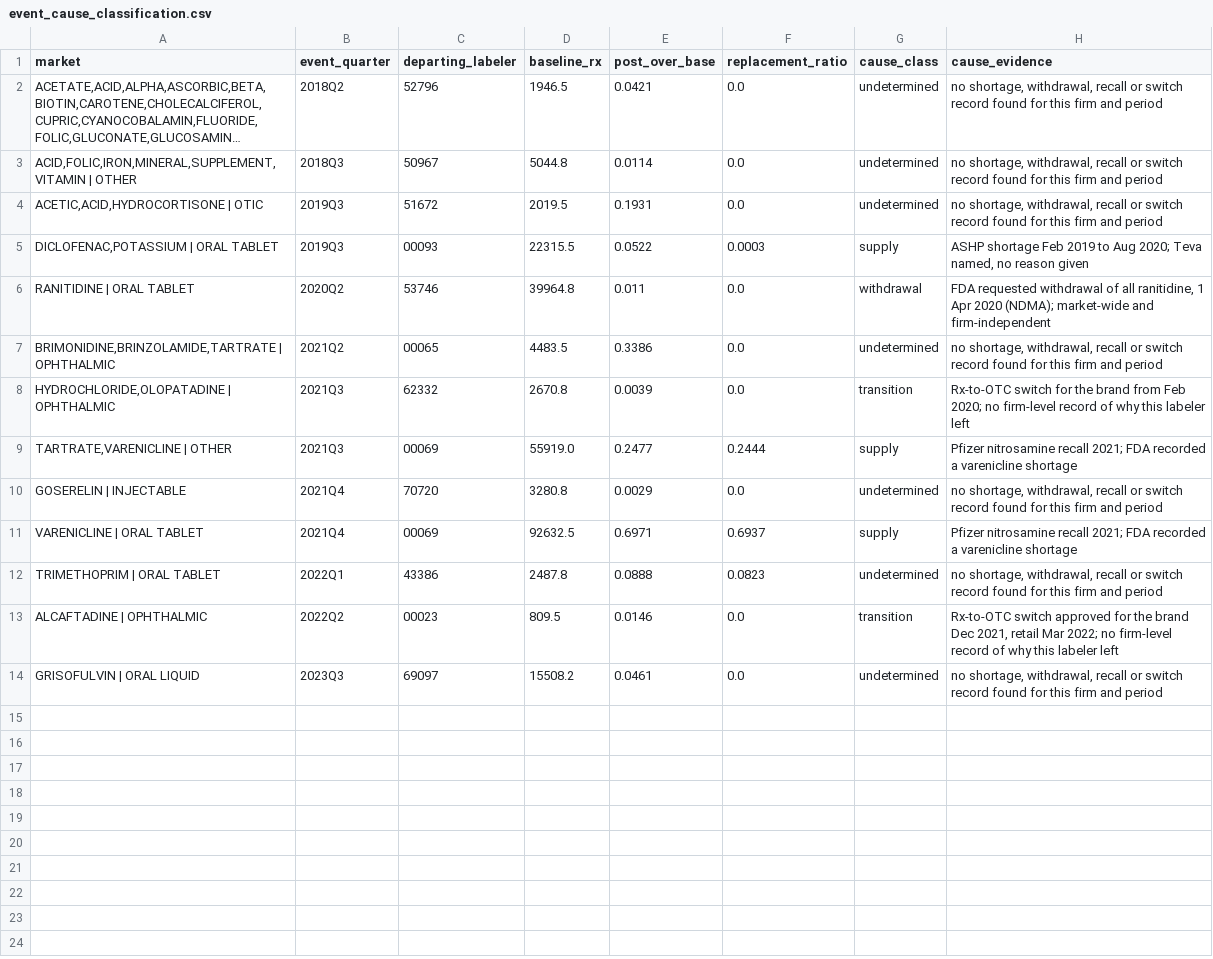
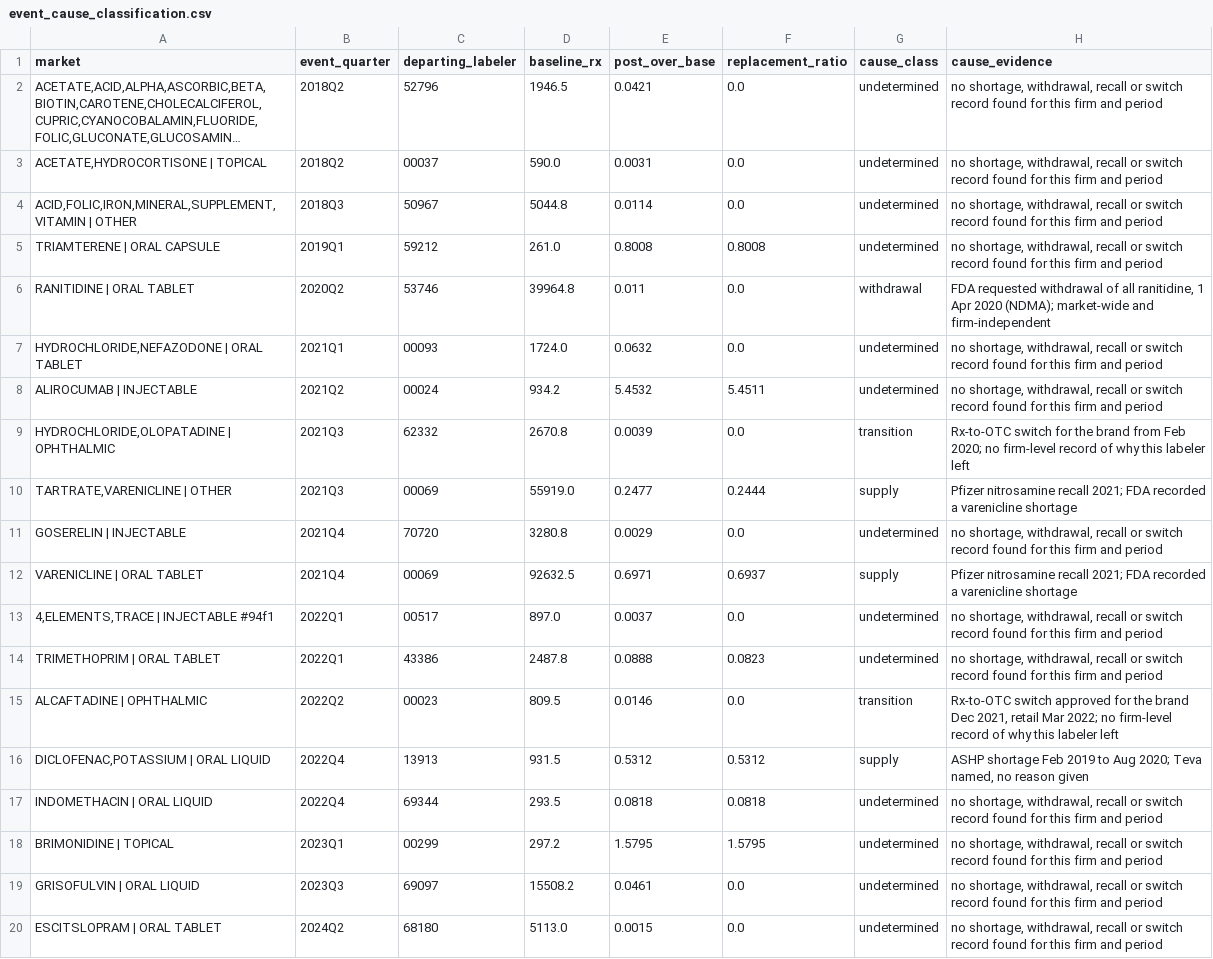
Before and after one commit to vasu-atmakuri/pharmaceutical_supply_disruption_research, a CSV file: results/event_cause_classification.csv, drawn as a sheet; long unchanged cells end in …; removed rows and columns are numbered as before the commit, all else as after; the diff names each change by its address in the sheet, - before the commit and + after, or states it on an @@ line.

```diff
--- a/results/event_cause_classification.csv
+++ b/results/event_cause_classification.csv
+row 3: ACETATE,HYDROCORTISONE | TOPICAL | 2018Q2 | 00037 | 590.0 | 0.0031 | 0.0 | undetermined | no shortage, withdrawal, recall or switch record found for this firm and period
-row 4: ACETIC,ACID,HYDROCORTISONE | OTIC | 2019Q3 | 51672 | 2019.5 | 0.1931 | 0.0 | undetermined | no shortage, withdrawal, recall or switch record found for this firm and period
-row 5: DICLOFENAC,POTASSIUM | ORAL TABLET | 2019Q3 | 00093 | 22315.5 | 0.0522 | 0.0003 | supply | ASHP shortage Feb 2019 to Aug 2020; Teva named, no reason given
+row 5: TRIAMTERENE | ORAL CAPSULE | 2019Q1 | 59212 | 261.0 | 0.8008 | 0.8008 | undetermined | no shortage, withdrawal, recall or switch record found for this firm and period
-row 7: BRIMONIDINE,BRINZOLAMIDE,TARTRATE | OPHTHALMIC | 2021Q2 | 00065 | 4483.5 | 0.3386 | 0.0 | undetermined | no shortage, withdrawal, recall or switch record found for this firm and period
+row 7: HYDROCHLORIDE,NEFAZODONE | ORAL TABLET | 2021Q1 | 00093 | 1724.0 | 0.0632 | 0.0 | undetermined | no shortage, withdrawal, recall or switch record found for this firm and period
+row 8: ALIROCUMAB | INJECTABLE | 2021Q2 | 00024 | 934.2 | 5.4532 | 5.4511 | undetermined | no shortage, withdrawal, recall or switch record found for this firm and period
+row 13: 4,ELEMENTS,TRACE | INJECTABLE #94f1 | 2022Q1 | 00517 | 897.0 | 0.0037 | 0.0 | undetermined | no shortage, withdrawal, recall or switch record found for this firm and period
+row 16: DICLOFENAC,POTASSIUM | ORAL LIQUID | 2022Q4 | 13913 | 931.5 | 0.5312 | 0.5312 | supply | ASHP shortage Feb 2019 to Aug 2020; Teva named, no reason given
+row 17: INDOMETHACIN | ORAL LIQUID | 2022Q4 | 69344 | 293.5 | 0.0818 | 0.0818 | undetermined | no shortage, withdrawal, recall or switch record found for this firm and period
+row 18: BRIMONIDINE | TOPICAL | 2023Q1 | 00299 | 297.2 | 1.5795 | 1.5795 | undetermined | no shortage, withdrawal, recall or switch record found for this firm and period
+row 20: ESCITSLOPRAM | ORAL TABLET | 2024Q2 | 68180 | 5113.0 | 0.0015 | 0.0 | undetermined | no shortage, withdrawal, recall or switch record found for this firm and period
```
Also changed, not shown: results/sole_event_transition.csv, 30 other files.
